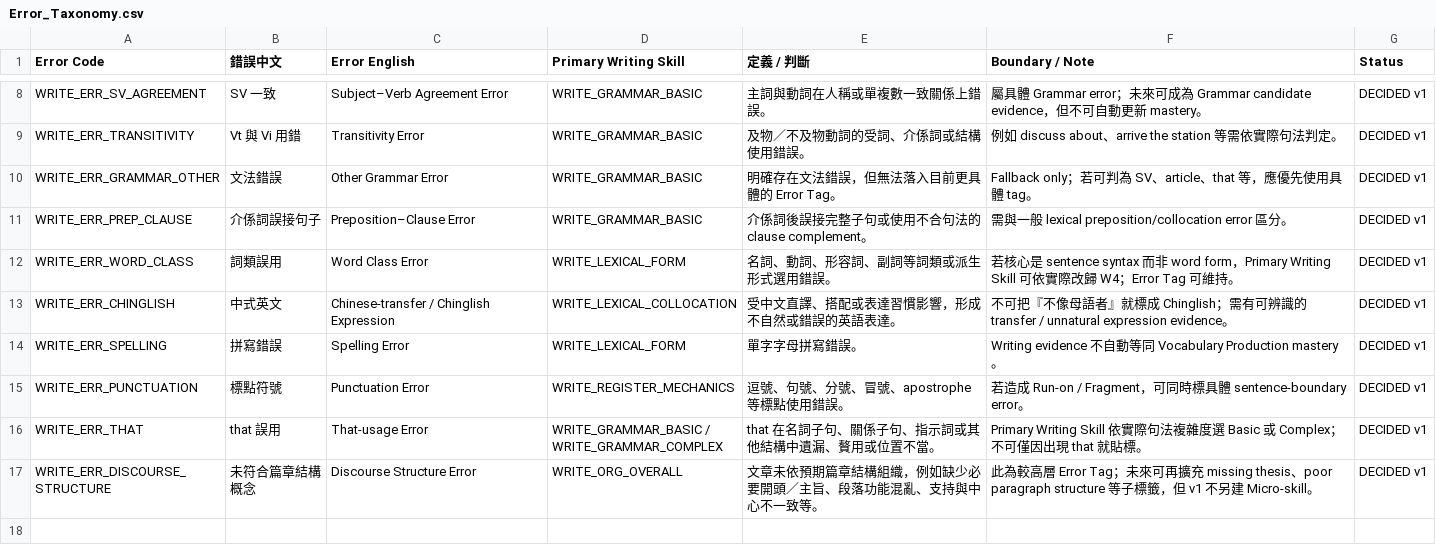
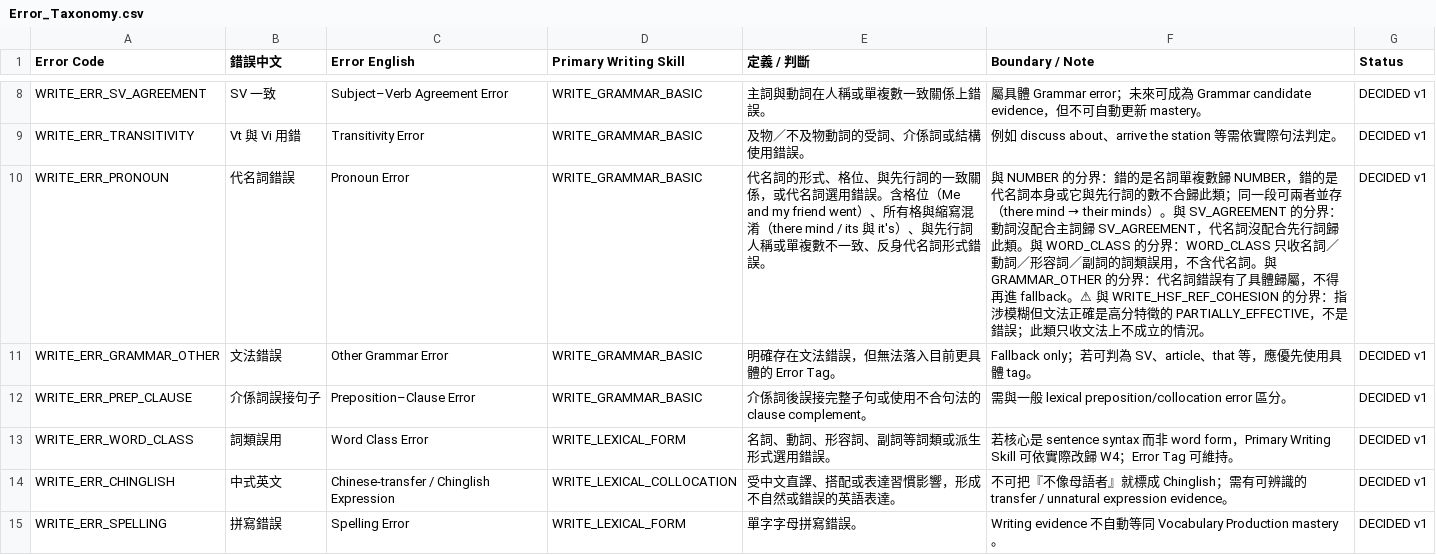
Before and after one commit to nonstopjazz/mock-exam-ace, a CSV file: docs/learn/writing-taxonomy/Error_Taxonomy.csv, drawn as a sheet; only a part is shown, gaps mark what is left out; the shorter side is filled out with more unchanged rows; the diff names each change by its address in the sheet, - before the commit and + after, or states it on an @@ line.

```diff
--- a/docs/learn/writing-taxonomy/Error_Taxonomy.csv
+++ b/docs/learn/writing-taxonomy/Error_Taxonomy.csv
+row 10: WRITE_ERR_PRONOUN | 代名詞錯誤 | Pronoun Error | WRITE_GRAMMAR_BASIC | 代名詞的形式、格位、與先行詞的一致關係，或代名詞選用錯誤。含格位（Me and my friend went）、所有格與縮寫混淆（there mind / its 與 it's）、與先行詞人稱或單複數不一致、反身代名詞形式錯誤。 | 與 NUMBER 的分界：錯的是名詞單複數歸 NUMBER，錯的是代名詞本身或它與先行詞的數不合歸此類；同一段可兩者並存（there mind → their minds）。與 SV_AGREEMENT 的分界：動詞沒配合主詞歸 SV_AGREEMENT，代名詞沒配合先行詞歸此類。與 WORD_CLASS 的分界：WORD_CLASS 只收名詞／動詞／形容詞／副詞的詞類誤用，不含代名詞。與 GRAMMAR_OTHER 的分界：代名詞錯誤有了具體歸屬，不得再進 fallback。⚠ 與 WRITE_HSF_REF_COHESION 的分界：指涉模糊但文法正確是高分特徵的 PARTIALLY_EFFECTIVE，不是錯誤；此類只收文法上不成立的情況。 | DECIDED v1
```
Also changed, not shown: 9 other files.
